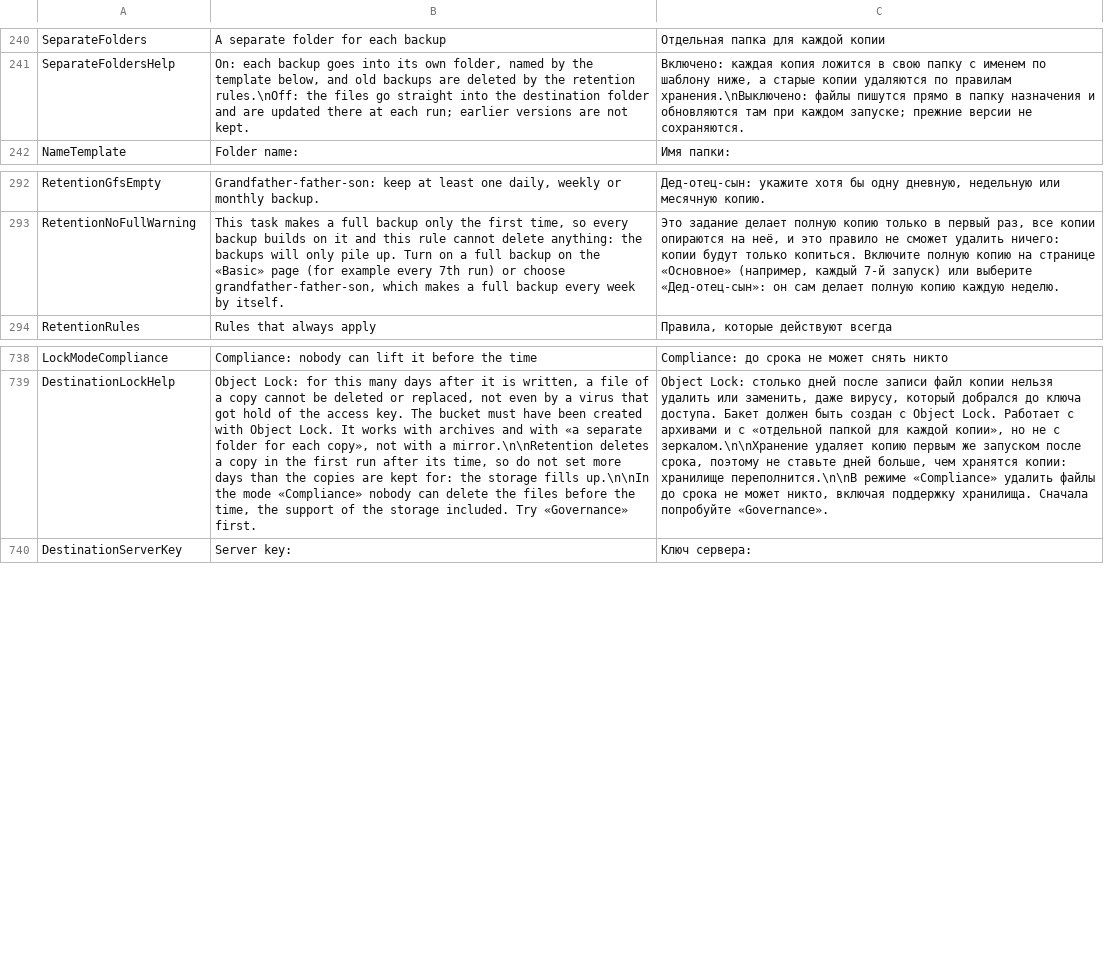
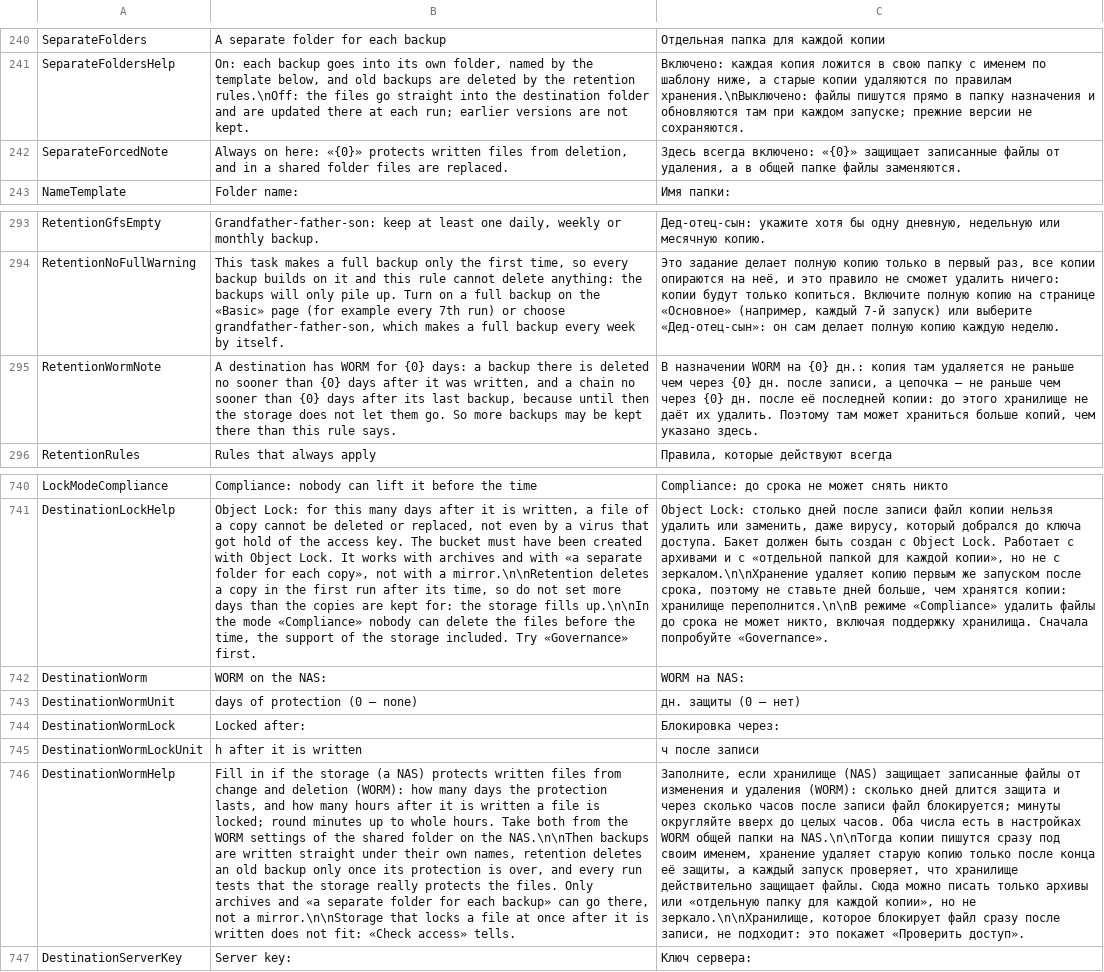
Before and after one commit to openpass1/custos, a TSV file: client/src/Custos.Gui/Resources/Strings.tsv, drawn as a sheet; only a part is shown, gaps mark what is left out; the diff names each change by its address in the sheet, - before the commit and + after, or states it on an @@ line.

```diff
--- a/client/src/Custos.Gui/Resources/Strings.tsv
+++ b/client/src/Custos.Gui/Resources/Strings.tsv
+row 242: SeparateForcedNote | Always on here: «{0}» protects written files from deletion, and in a shared folder files are replaced. | Здесь всегда включено: «{0}» защищает записанные файлы от удаления, а в общей папке файлы заменяются.
+row 295: RetentionWormNote | A destination has WORM for {0} days: a backup there is deleted no sooner than {0} days after it was written, and a chain no sooner than {0} days after its last backup, because until then the storage does not let them go. So more backups may be kept there than this rule says. | В назначении WORM на {0} дн.: копия там удаляется не раньше чем через {0} дн. после записи, а цепочка — не раньше чем через {0} дн. после её последней копии: до этого хранилище не даёт их удалить. Поэтому там может храниться больше копий, чем указано здесь.
+row 742: DestinationWorm | WORM on the NAS: | WORM на NAS:
+row 743: DestinationWormUnit | days of protection (0 — none) | дн. защиты (0 — нет)
+row 744: DestinationWormLock | Locked after: | Блокировка через:
+row 745: DestinationWormLockUnit | h after it is written | ч после записи
+row 746: DestinationWormHelp | Fill in if the storage (a NAS) protects written files from change and deletion (WORM): how many days the protection lasts, and how many hours after it is written a file is locked; round minutes up to whole hours. Take both from the WORM settings of the shared folder on the NAS.\n\nThen backups are written straight under their own names, retention deletes an old backup only once its protection is over, and every run tests that the storage really protects the files. Only archives and «a separate folder for each backup» can go there, not a mirror.\n\nStorage that locks a file at once after it is written does not fit: «Check access» tells. | Заполните, если хранилище (NAS) защищает записанные файлы от изменения и удаления (WORM): сколько дней длится защита и через сколько часов после записи файл блокируется; минуты округляйте вверх до целых часов. Оба числа есть в настройках WORM общей папки на NAS.\n\nТогда копии пишутся сразу под своим именем, хранение удаляет старую копию только после конца её защиты, а каждый запуск проверяет, что хранилище действительно защищает файлы. Сюда можно писать только архивы или «отдельную папку для каждой копии», но не зеркало.\n\nХранилище, которое блокирует файл сразу после записи, не подходит: это покажет «Проверить доступ».
```
Also changed, not shown: client/src/Custos.Core/Resources/Messages.tsv, 38 other files.
